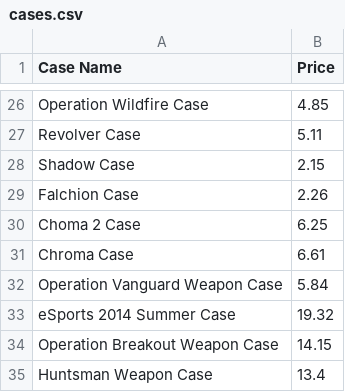
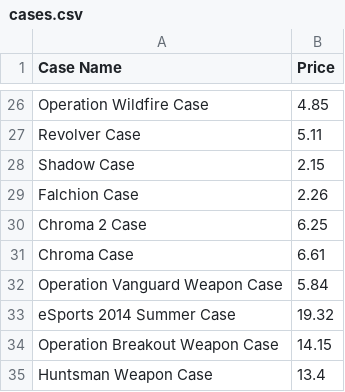
Before and after one commit to Natmouk/cs2_case_roi, a CSV file: data/cases.csv, drawn as a sheet; only a part is shown, gaps mark what is left out.

```diff
--- a/data/cases.csv
+++ b/data/cases.csv
@@ -29,3 +29,3 @@ Shadow Case,2.15
 Falchion Case,2.26
-Choma 2 Case,6.25
+Chroma 2 Case,6.25
 Chroma Case,6.61
```
Also changed, not shown: 1 other file.
